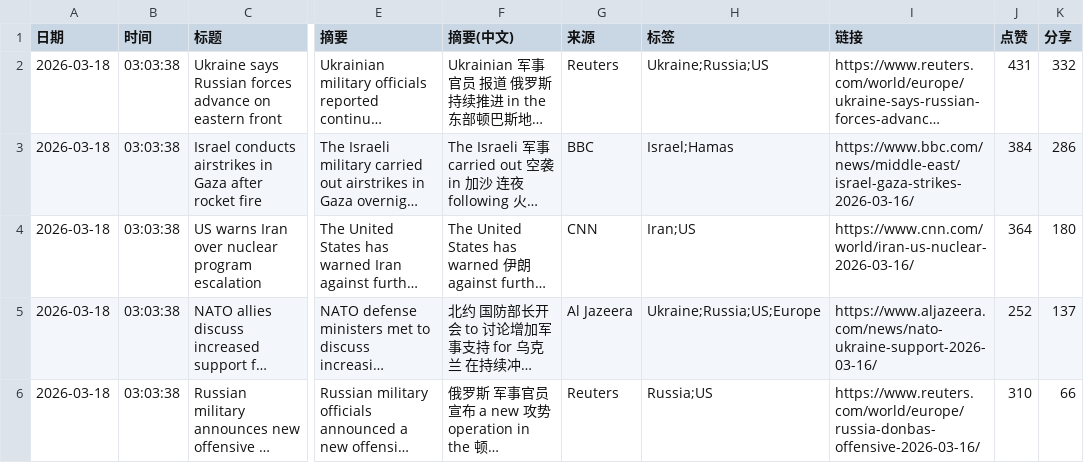
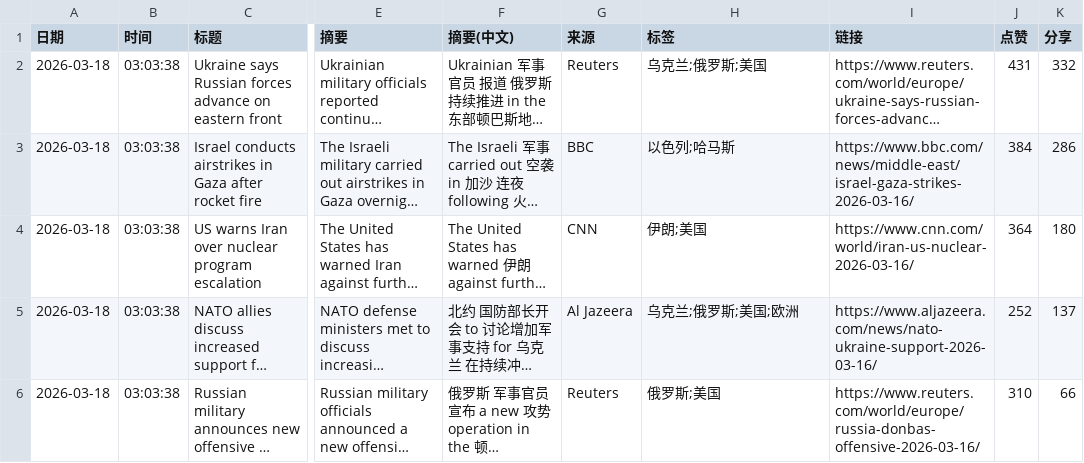
Before and after one commit to stylemonster/battle-news, a CSV file: reports/battle_news_2026-03-18.csv, drawn as a sheet; only a part is shown, gaps mark what is left out; long unchanged cells end in …; the diff names each change by its address in the sheet, - before the commit and + after, or states it on an @@ line.

```diff
--- a/reports/battle_news_2026-03-18.csv
+++ b/reports/battle_news_2026-03-18.csv
-H2 (标签): Ukraine;Russia;US
+H2 (标签): 乌克兰;俄罗斯;美国
-H3 (标签): Israel;Hamas
+H3 (标签): 以色列;哈马斯
-H4 (标签): Iran;US
+H4 (标签): 伊朗;美国
-H5 (标签): Ukraine;Russia;US;Europe
+H5 (标签): 乌克兰;俄罗斯;美国;欧洲
-H6 (标签): Russia;US
+H6 (标签): 俄罗斯;美国
```
Also changed, not shown: 5 other files.
